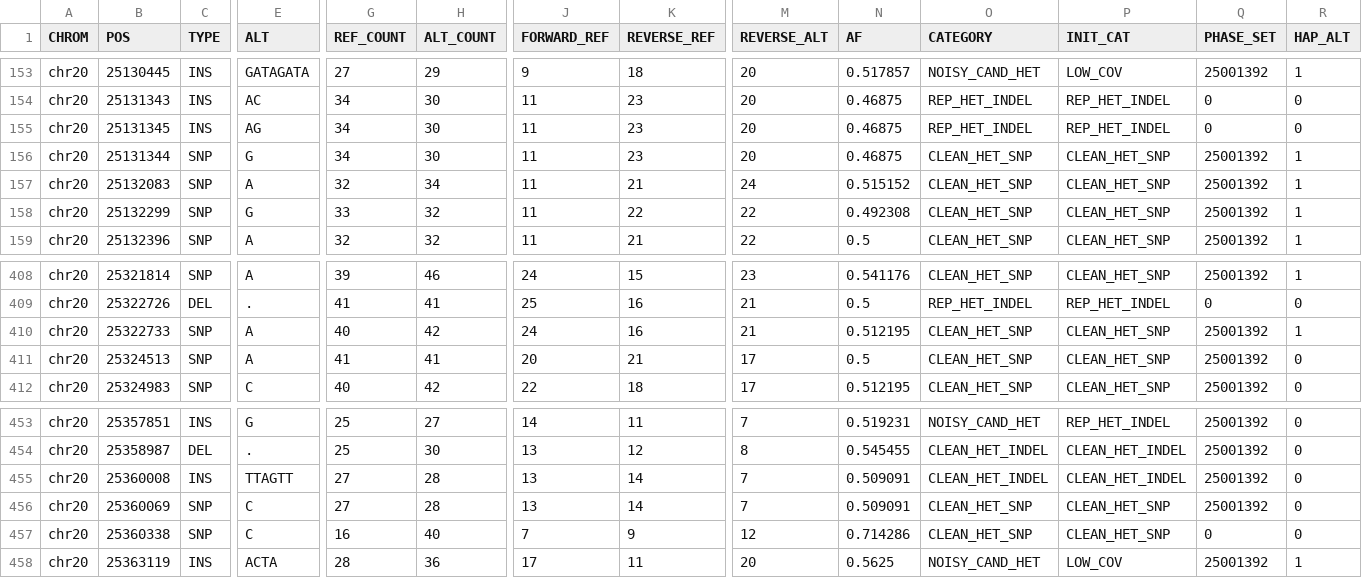
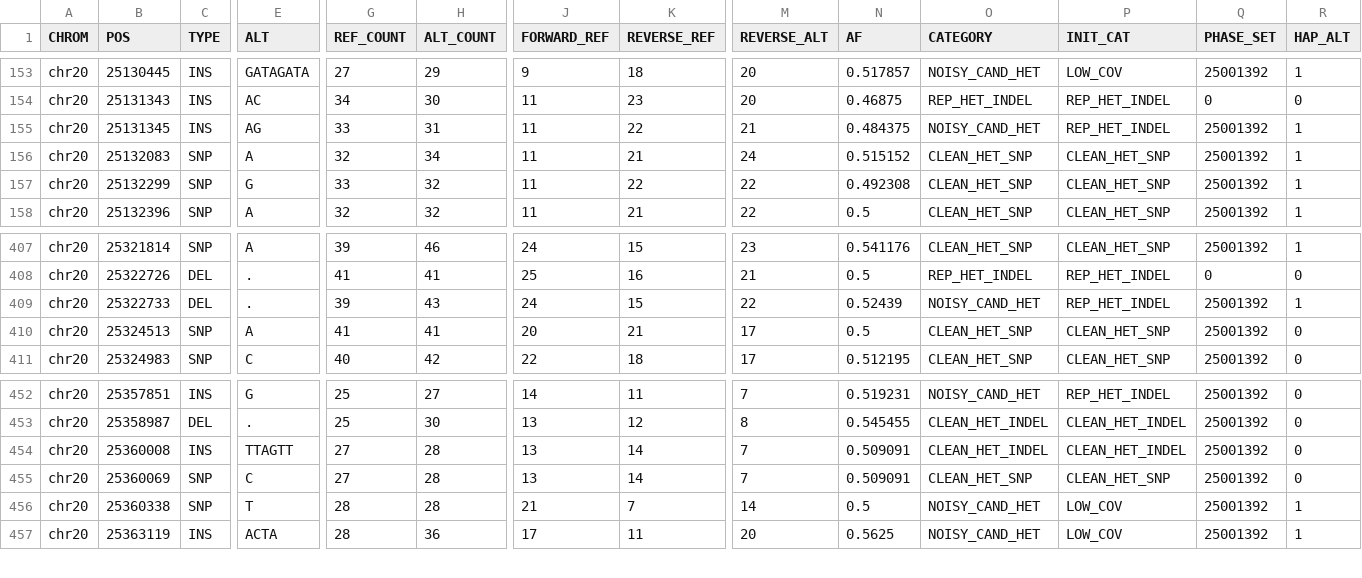
Before and after one commit to kokyriakidis/pgphase, a TSV file: test_data/expected/plegma/union_chr20_expected.tsv, drawn as a sheet; only a part is shown, gaps mark what is left out; removed rows and columns are numbered as before the commit, all else as after; rows hold the shown columns only; the diff covers the shown part only; the diff names each change by its address in the sheet, - before the commit and + after, or states it on an @@ line.

```diff
--- a/test_data/expected/plegma/union_chr20_expected.tsv
+++ b/test_data/expected/plegma/union_chr20_expected.tsv
-G155 (REF_COUNT): 34
+G155 (REF_COUNT): 33
-H155 (ALT_COUNT): 30
+H155 (ALT_COUNT): 31
-K155 (REVERSE_REF): 23
+K155 (REVERSE_REF): 22
-M155 (REVERSE_ALT): 20
+M155 (REVERSE_ALT): 21
-N155 (AF): 0.46875
+N155 (AF): 0.484375
-O155 (CATEGORY): REP_HET_INDEL
+O155 (CATEGORY): NOISY_CAND_HET
-Q155 (PHASE_SET): 0
+Q155 (PHASE_SET): 25001392
-R155 (HAP_ALT): 0
+R155 (HAP_ALT): 1
-row 156: chr20 | 25131344 | SNP | G | 34 | 30 | 11 | 23 | 20 | 0.46875 | CLEAN_HET_SNP | CLEAN_HET_SNP | 25001392 | 1
-C409 (TYPE): SNP
+C409 (TYPE): DEL
-E409 (ALT): A
+E409 (ALT): .
-G409 (REF_COUNT): 40
+G409 (REF_COUNT): 39
-H409 (ALT_COUNT): 42
+H409 (ALT_COUNT): 43
-K409 (REVERSE_REF): 16
+K409 (REVERSE_REF): 15
-M409 (REVERSE_ALT): 21
+M409 (REVERSE_ALT): 22
-N409 (AF): 0.512195
+N409 (AF): 0.52439
-O409 (CATEGORY): CLEAN_HET_SNP
+O409 (CATEGORY): NOISY_CAND_HET
-P409 (INIT_CAT): CLEAN_HET_SNP
+P409 (INIT_CAT): REP_HET_INDEL
-E456 (ALT): C
+E456 (ALT): T
-G456 (REF_COUNT): 16
+G456 (REF_COUNT): 28
-H456 (ALT_COUNT): 40
+H456 (ALT_COUNT): 28
-J456 (FORWARD_REF): 7
+J456 (FORWARD_REF): 21
-K456 (REVERSE_REF): 9
+K456 (REVERSE_REF): 7
-M456 (REVERSE_ALT): 12
+M456 (REVERSE_ALT): 14
-N456 (AF): 0.714286
+N456 (AF): 0.5
-O456 (CATEGORY): CLEAN_HET_SNP
+O456 (CATEGORY): NOISY_CAND_HET
-P456 (INIT_CAT): CLEAN_HET_SNP
+P456 (INIT_CAT): LOW_COV
-Q456 (PHASE_SET): 0
+Q456 (PHASE_SET): 25001392
-R456 (HAP_ALT): 0
+R456 (HAP_ALT): 1
```
Also changed, not shown: 2 edited cells elsewhere in this file, test_data/expected/union_chr20_expected.tsv, 4 other files.
